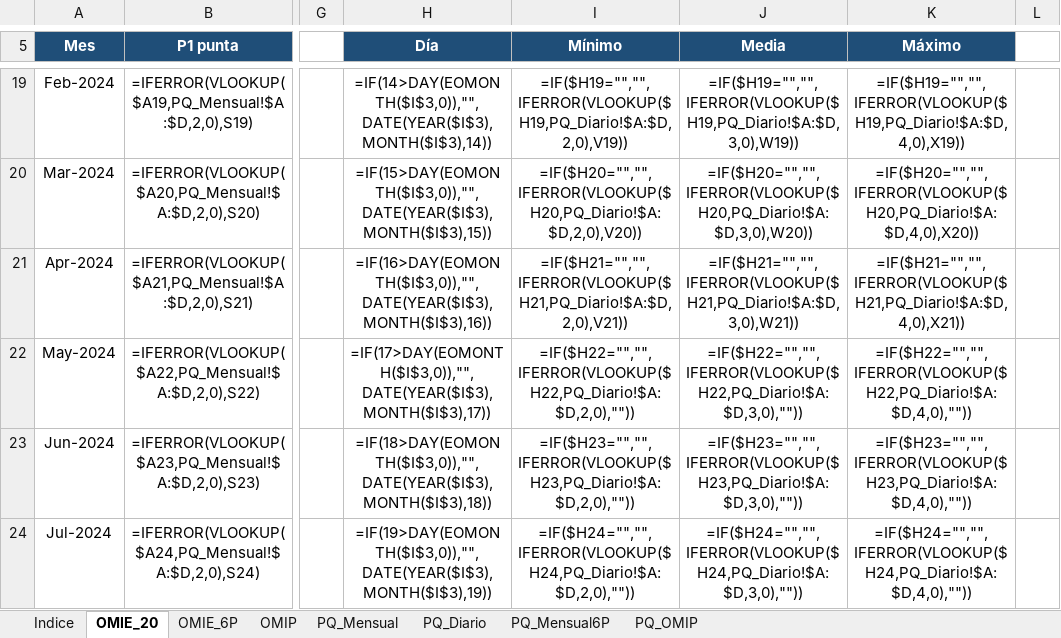
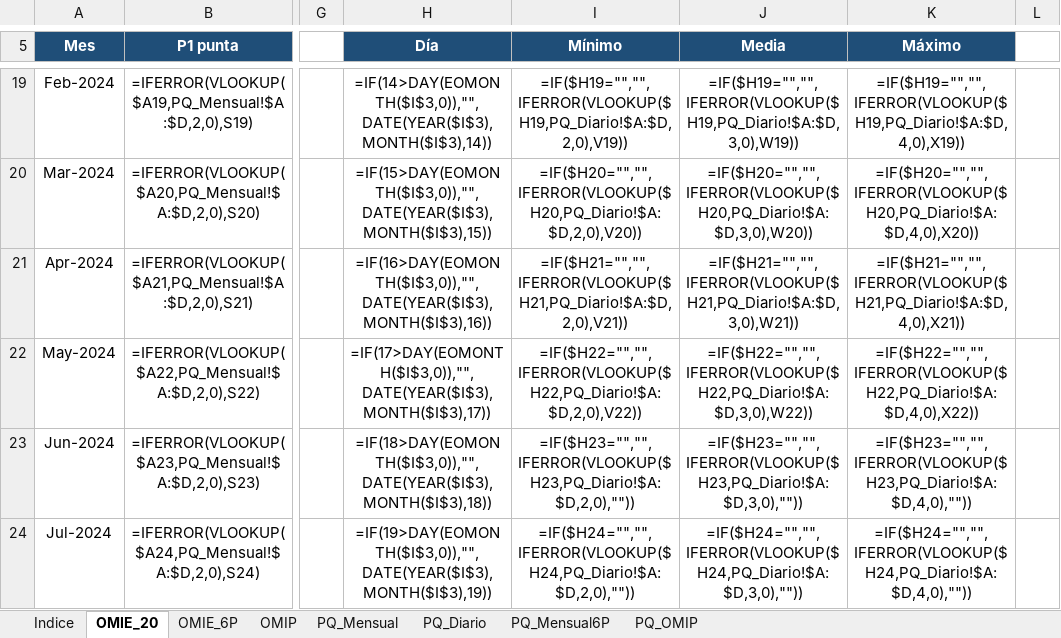
Before and after one commit to aczo-energia/aczo-radar, an Excel workbook: excel/ACZO_Radar_Mercados.xlsx, sheet OMIE_20, drawn as a sheet; only a part is shown, gaps mark what is left out; values as stored, in another font and other column widths than the file's, no borders; formulas without a stored value are shown as written; conditional formats not drawn; the diff names each change by its address in the sheet, - before the commit and + after, or states it on an @@ line.

```diff
--- a/excel/ACZO_Radar_Mercados.xlsx (sheet OMIE_20)
+++ b/excel/ACZO_Radar_Mercados.xlsx (sheet OMIE_20)
-I22 (Mínimo): =IF($H22="","",IFERROR(VLOOKUP($H22,PQ_Diario!$A:$D,2,0),""))
+I22 (Mínimo): =IF($H22="","",IFERROR(VLOOKUP($H22,PQ_Diario!$A:$D,2,0),V22))
-J22 (Media): =IF($H22="","",IFERROR(VLOOKUP($H22,PQ_Diario!$A:$D,3,0),""))
+J22 (Media): =IF($H22="","",IFERROR(VLOOKUP($H22,PQ_Diario!$A:$D,3,0),W22))
-K22 (Máximo): =IF($H22="","",IFERROR(VLOOKUP($H22,PQ_Diario!$A:$D,4,0),""))
+K22 (Máximo): =IF($H22="","",IFERROR(VLOOKUP($H22,PQ_Diario!$A:$D,4,0),X22))
```
Also changed, not shown: sheet OMIP, hidden cells, excel/ACZO_Radar_Gas.xlsx, 17 other files.
